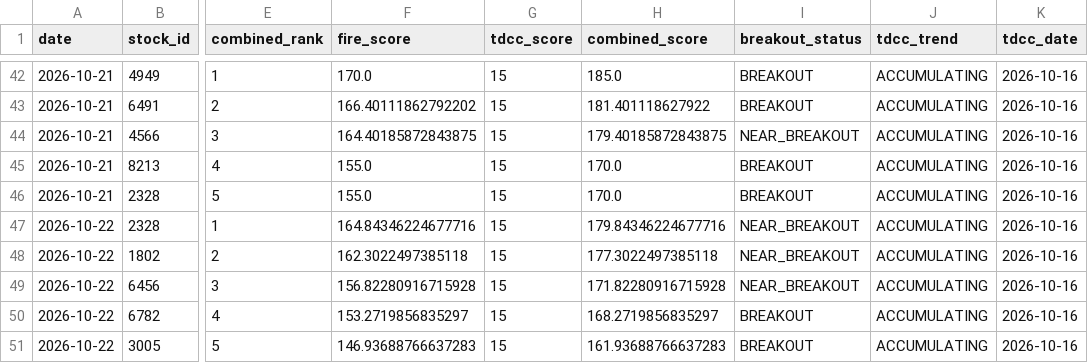
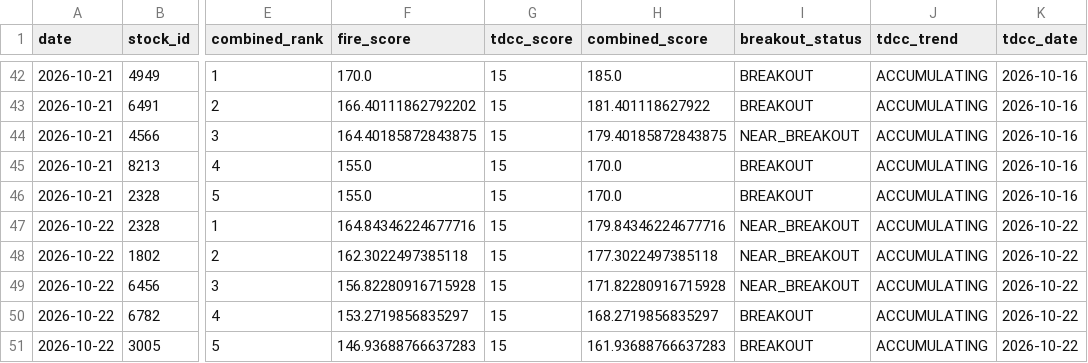
Before and after one commit to seagate1021-code/taiwan-stock-radar, a CSV file: data/history/combined_picks_history.csv, drawn as a sheet; only a part is shown, gaps mark what is left out; the diff names each change by its address in the sheet, - before the commit and + after, or states it on an @@ line.

```diff
--- a/data/history/combined_picks_history.csv
+++ b/data/history/combined_picks_history.csv
-K47:K51 (tdcc_date): 2026-10-16
+K47:K51 (tdcc_date): 2026-10-22
```
Also changed, not shown: data/history/combined_top_picks.csv, data/history/tdcc_analysis.csv, 1 other file.
